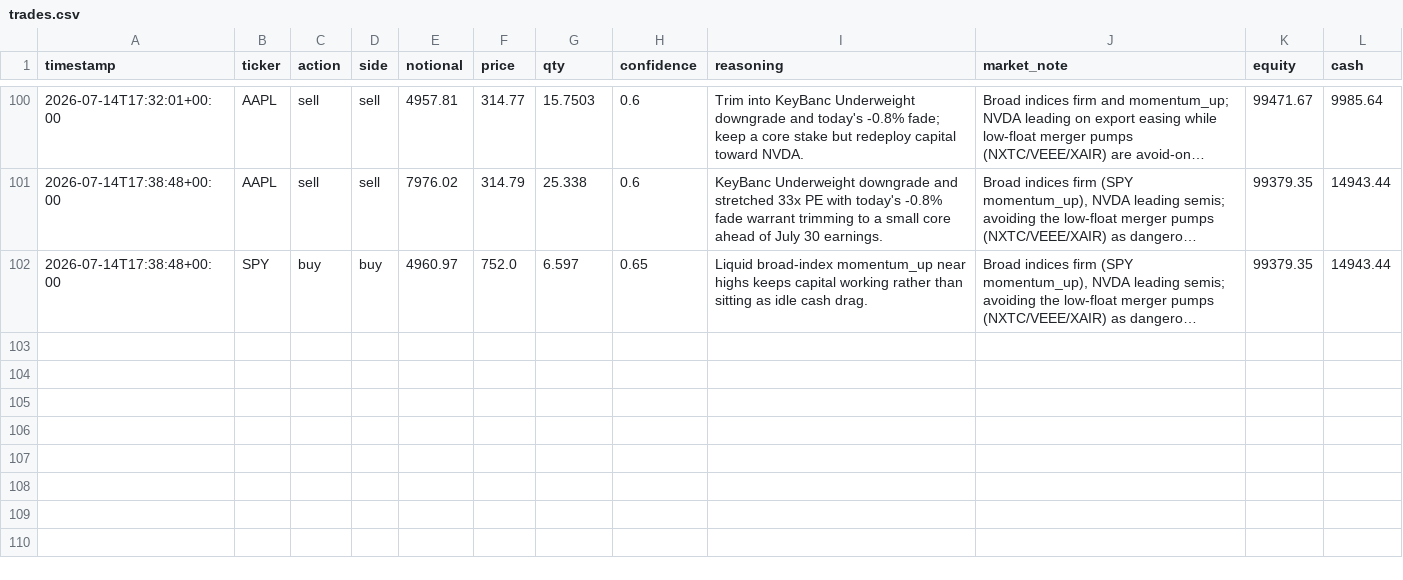
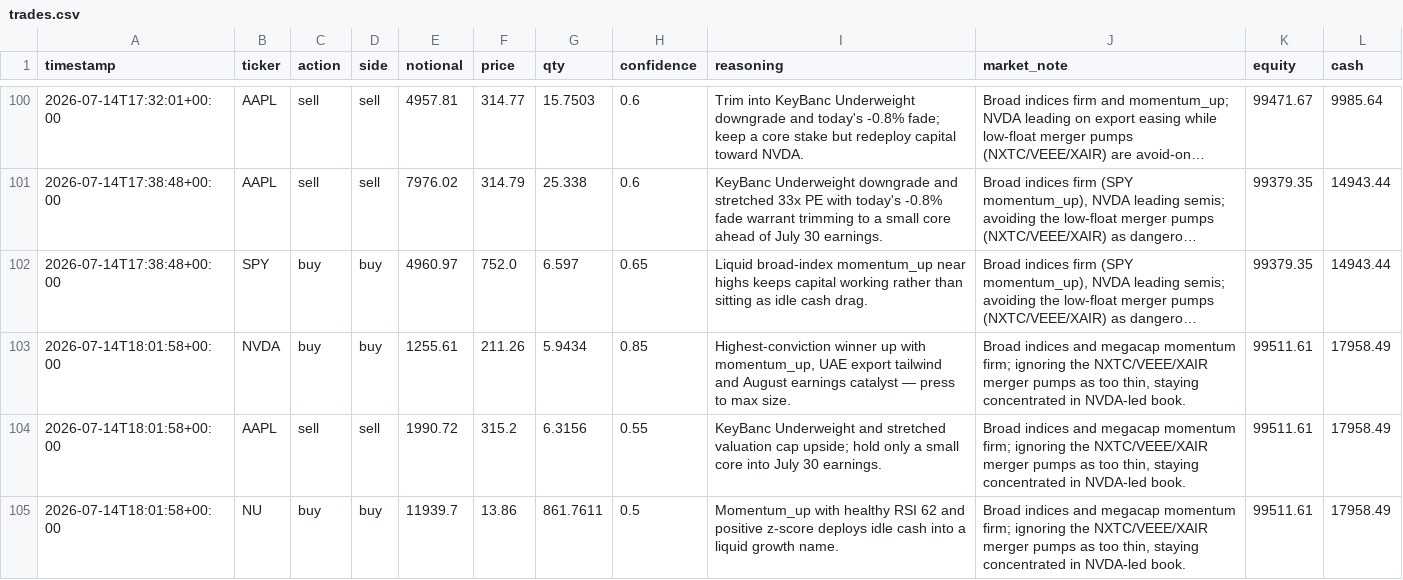
Before and after one commit to MaxNoddings/Alfred-Lite, a CSV file: trades.csv, drawn as a sheet; only a part is shown, gaps mark what is left out; long unchanged cells end in …; the diff names each change by its address in the sheet, - before the commit and + after, or states it on an @@ line.

```diff
--- a/trades.csv
+++ b/trades.csv
+row 103: 2026-07-14T18:01:58+00:00 | NVDA | buy | buy | 1255.61 | 211.26 | 5.9434 | 0.85 | Highest-conviction winner up with momentum_up, UAE export tailwind and August earnings catalyst — press to max size. | Broad indices and megacap momentum firm; ignoring the NXTC/VEEE/XAIR merger pumps as too thin, staying concentrated in NVDA-led book. | 99511.61 | 17958.49
+row 104: 2026-07-14T18:01:58+00:00 | AAPL | sell | sell | 1990.72 | 315.2 | 6.3156 | 0.55 | KeyBanc Underweight and stretched valuation cap upside; hold only a small core into July 30 earnings. | Broad indices and megacap momentum firm; ignoring the NXTC/VEEE/XAIR merger pumps as too thin, staying concentrated in NVDA-led book. | 99511.61 | 17958.49
+row 105: 2026-07-14T18:01:58+00:00 | NU | buy | buy | 11939.7 | 13.86 | 861.7611 | 0.5 | Momentum_up with healthy RSI 62 and positive z-score deploys idle cash into a liquid growth name. | Broad indices and megacap momentum firm; ignoring the NXTC/VEEE/XAIR merger pumps as too thin, staying concentrated in NVDA-led book. | 99511.61 | 17958.49
```
